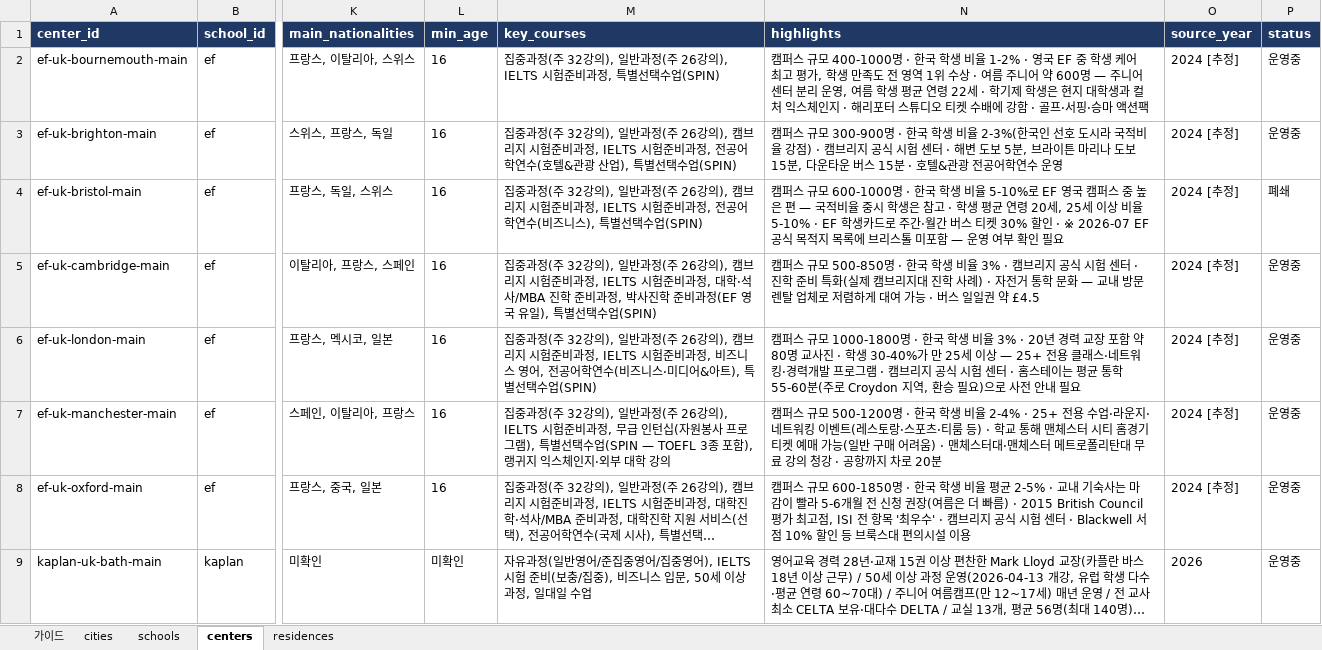
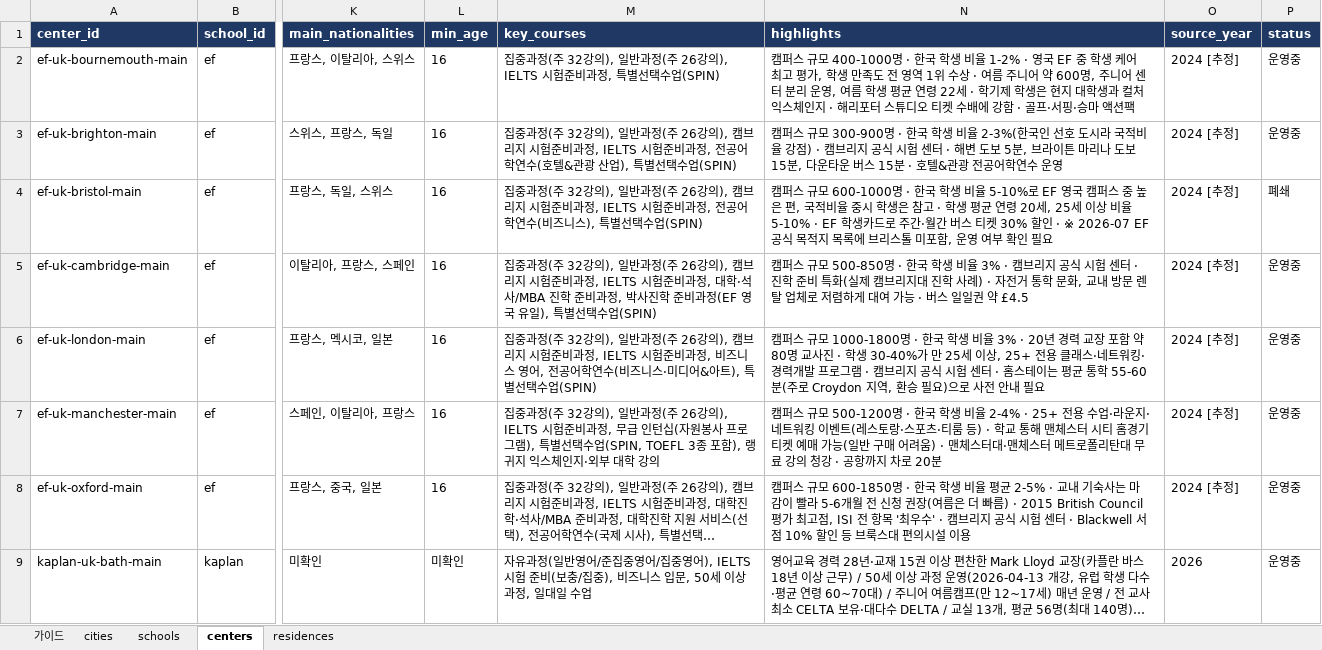
Before and after one commit to jaebong-choi/esl-map-MTUKIR, an Excel workbook: 어학연수_지도사이트_마스터시트_v3.10.xlsx, sheet centers, drawn as a sheet; only a part is shown, gaps mark what is left out; long unchanged cells end in …; values as stored, in another font and other column widths than the file's, no borders; charts and pictures not drawn; the diff covers the shown part only; the diff names each change by its address in the sheet, - before the commit and + after, or states it on an @@ line.

```diff
--- a/어학연수_지도사이트_마스터시트_v3.10.xlsx (sheet centers)
+++ b/어학연수_지도사이트_마스터시트_v3.10.xlsx (sheet centers)
-N2 (highlights): …약 600명 — 주니어…
+N2 (highlights): …약 600명, 주니어…
-N4 (highlights): …높은 편 — 국적비율 중시 학생은 참고 · 학생 평균 연령 20세, 25세 이상 비율 5-10% · EF 학생카드로 주간·월간 버스 티켓 30% 할인 · ※ 2026-07 EF 공식 목적지 목록에 브리스톨 미포함 — 운영 여…
+N4 (highlights): …높은 편, 국적비율 중시 학생은 참고 · 학생 평균 연령 20세, 25세 이상 비율 5-10% · EF 학생카드로 주간·월간 버스 티켓 30% 할인 · ※ 2026-07 EF 공식 목적지 목록에 브리스톨 미포함, 운영 여…
-N5 (highlights): …학 문화 — 교내 방…
+N5 (highlights): …학 문화, 교내 방…
-N6 (highlights): …세 이상 — 25+ 전용…
+N6 (highlights): …세 이상, 25+ 전용…
-M7 (key_courses): …선택수업(SPIN — TOEFL 3종…
+M7 (key_courses): …선택수업(SPIN, TOEFL 3종…
```
Also changed, not shown: 23 edited cells elsewhere in this sheet, sheet residences, sheet 가이드, sheet schools, charts or pictures, 1 other file.
